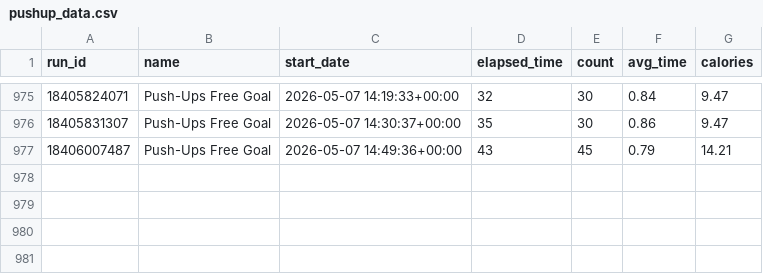
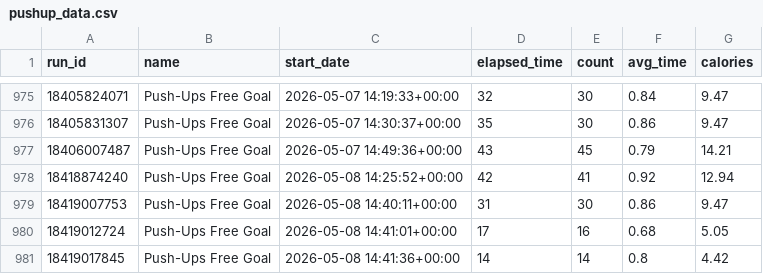
Before and after one commit to Andy963/pushup_page, a CSV file: pushup_data.csv, drawn as a sheet; only a part is shown, gaps mark what is left out; the diff names each change by its address in the sheet, - before the commit and + after, or states it on an @@ line.

Commit message:
Update SVG charts, data.db, and pushup_data.csv

```diff
--- a/pushup_data.csv
+++ b/pushup_data.csv
+row 978: 18418874240 | Push-Ups Free Goal | 2026-05-08 14:25:52+00:00 | 42 | 41 | 0.92 | 12.94
+row 979: 18419007753 | Push-Ups Free Goal | 2026-05-08 14:40:11+00:00 | 31 | 30 | 0.86 | 9.47
+row 980: 18419012724 | Push-Ups Free Goal | 2026-05-08 14:41:01+00:00 | 17 | 16 | 0.68 | 5.05
+row 981: 18419017845 | Push-Ups Free Goal | 2026-05-08 14:41:36+00:00 | 14 | 14 | 0.8 | 4.42
```
Also changed, not shown: 5 other files.
